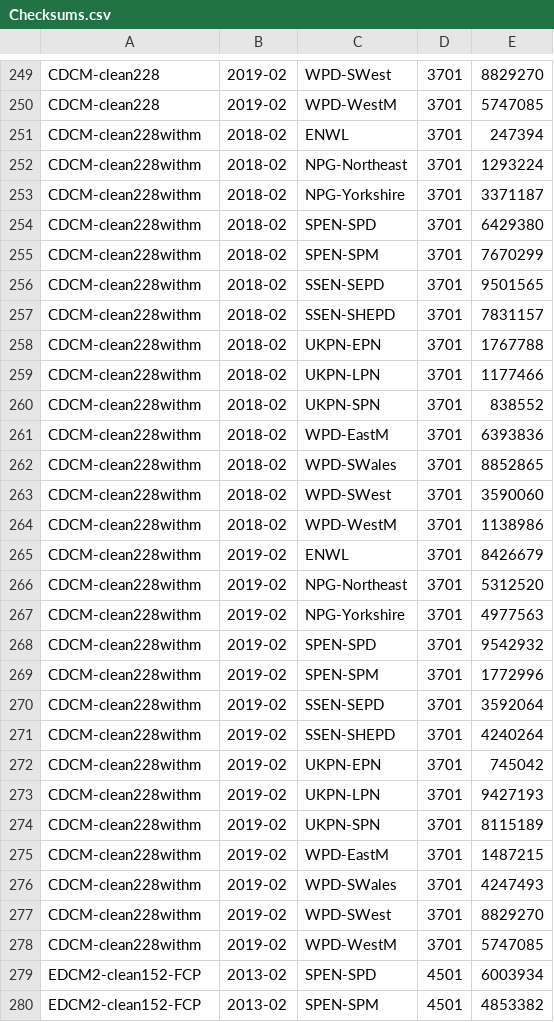
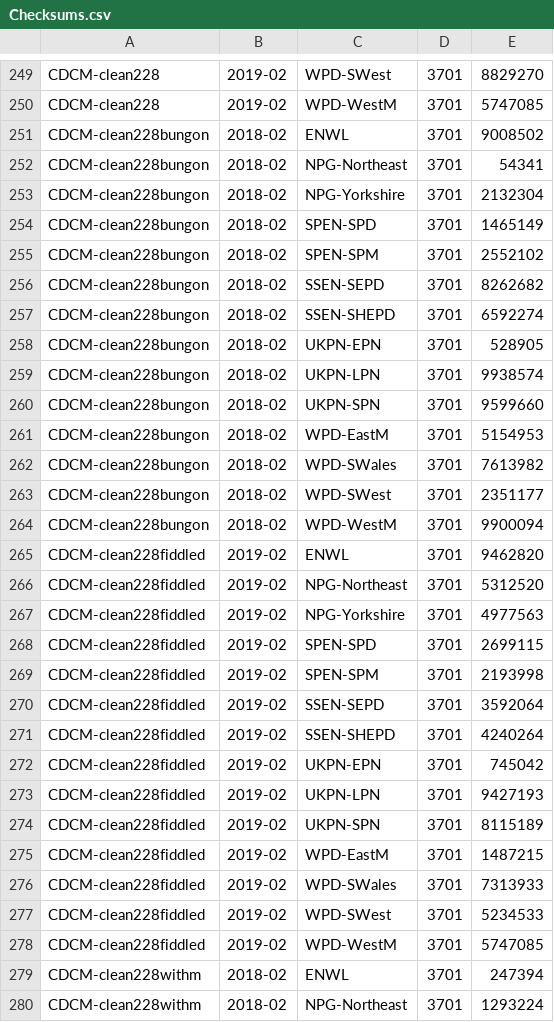
Before and after one commit to f20/power-models, a CSV file: t/Checksums.csv, drawn as a sheet; only a part is shown, gaps mark what is left out; the shorter side is filled out with more unchanged rows.

Commit message:
Add checksums for CDCM bunged and fiddled models.

```diff
--- a/t/Checksums.csv
+++ b/t/Checksums.csv
@@ -250,2 +250,30 @@ CDCM-clean228,2019-02,WPD-SWest,3701,8829270
 CDCM-clean228,2019-02,WPD-WestM,3701,5747085
+CDCM-clean228bungon,2018-02,ENWL,3701,9008502
+CDCM-clean228bungon,2018-02,NPG-Northeast,3701,54341
+CDCM-clean228bungon,2018-02,NPG-Yorkshire,3701,2132304
+CDCM-clean228bungon,2018-02,SPEN-SPD,3701,1465149
+CDCM-clean228bungon,2018-02,SPEN-SPM,3701,2552102
+CDCM-clean228bungon,2018-02,SSEN-SEPD,3701,8262682
+CDCM-clean228bungon,2018-02,SSEN-SHEPD,3701,6592274
+CDCM-clean228bungon,2018-02,UKPN-EPN,3701,528905
+CDCM-clean228bungon,2018-02,UKPN-LPN,3701,9938574
+CDCM-clean228bungon,2018-02,UKPN-SPN,3701,9599660
+CDCM-clean228bungon,2018-02,WPD-EastM,3701,5154953
+CDCM-clean228bungon,2018-02,WPD-SWales,3701,7613982
+CDCM-clean228bungon,2018-02,WPD-SWest,3701,2351177
+CDCM-clean228bungon,2018-02,WPD-WestM,3701,9900094
+CDCM-clean228fiddled,2019-02,ENWL,3701,9462820
+CDCM-clean228fiddled,2019-02,NPG-Northeast,3701,5312520
+CDCM-clean228fiddled,2019-02,NPG-Yorkshire,3701,4977563
+CDCM-clean228fiddled,2019-02,SPEN-SPD,3701,2699115
+CDCM-clean228fiddled,2019-02,SPEN-SPM,3701,2193998
+CDCM-clean228fiddled,2019-02,SSEN-SEPD,3701,3592064
+CDCM-clean228fiddled,2019-02,SSEN-SHEPD,3701,4240264
+CDCM-clean228fiddled,2019-02,UKPN-EPN,3701,745042
+CDCM-clean228fiddled,2019-02,UKPN-LPN,3701,9427193
+CDCM-clean228fiddled,2019-02,UKPN-SPN,3701,8115189
+CDCM-clean228fiddled,2019-02,WPD-EastM,3701,1487215
+CDCM-clean228fiddled,2019-02,WPD-SWales,3701,7313933
+CDCM-clean228fiddled,2019-02,WPD-SWest,3701,5234533
+CDCM-clean228fiddled,2019-02,WPD-WestM,3701,5747085
 CDCM-clean228withm,2018-02,ENWL,3701,247394
```
